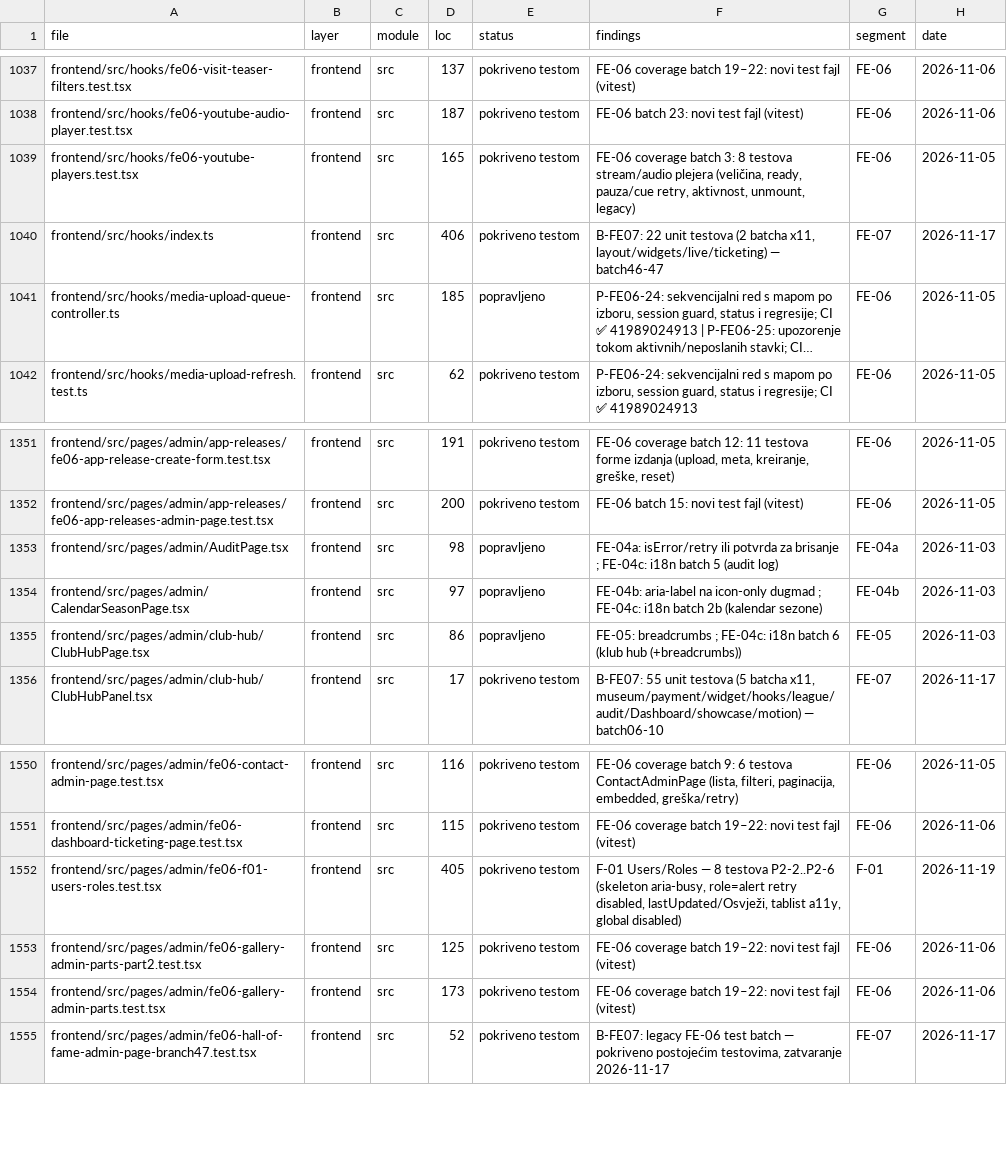
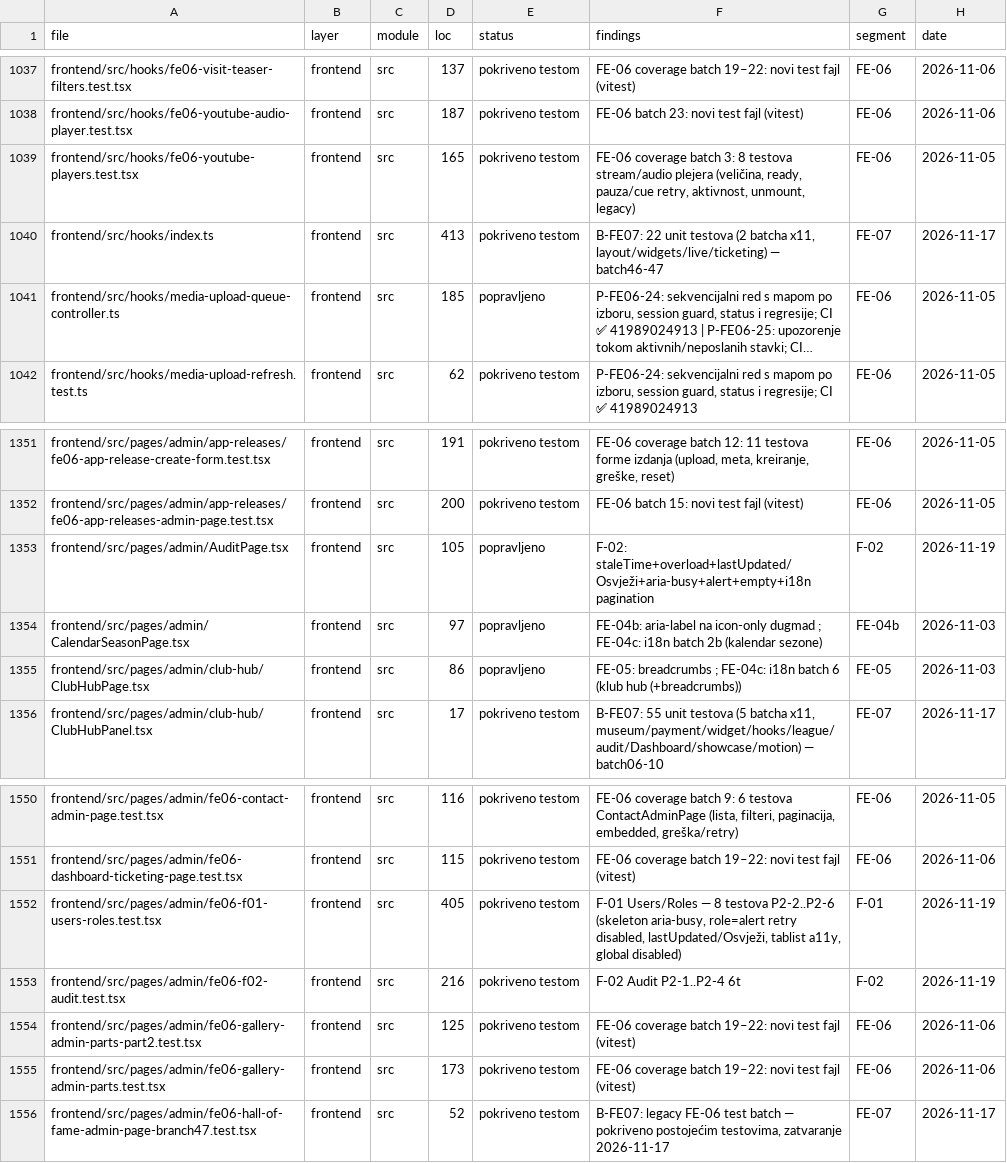
Before and after one commit to mudzy992/fkgracanica, a CSV file: AUDIT/COVERAGE_MATRIX.csv, drawn as a sheet; only a part is shown, gaps mark what is left out; long unchanged cells end in …; the diff names each change by its address in the sheet, - before the commit and + after, or states it on an @@ line.

Commit message:
feat(admin): F-02 Audit P1/P2 staleTime+overload+shell lastUpdated/Osvježi+alert/skeleton+i18n pagination (6t)
- hooks/useAuditLog: overload params+options, staleTime 30s retry1 refetchOnWindowFocus false
- AuditPage: isFetching/dataUpdatedAt/refetch + AdminPageShell isFetching/dataUpdatedAt/onRefresh + AdminDataTable empty + pagination i18n + aria-live polite + disabled isFetching
- locales bs/en: admin.auditPage previous/next/empty
- tests: fe06-f02-audit 6t (aria-busy, role=alert+retry disabled, empty, pagination i18n+aria-live, pagination disabled isFetching, lastUpdated/Osvježi) + fix fe06-admin-audit-page mock defaultValue
- plans: F-02/F-03 PLAN docs
- matrix + file-size baseline
- check:all 10/10, fe06 tests 15/15, i18n-keys 3/3

Co-authored-by: arena-agent <297053741+arena-agent@users.noreply.github.com>

```diff
--- a/AUDIT/COVERAGE_MATRIX.csv
+++ b/AUDIT/COVERAGE_MATRIX.csv
-D1040 (loc): 406
+D1040 (loc): 413
-D1353 (loc): 98
+D1353 (loc): 105
-F1353 (findings): FE-04a: isError/retry ili potvrda za brisanje ; FE-04c: i18n batch 5 (audit log)
+F1353 (findings): F-02: staleTime+overload+lastUpdated/Osvježi+aria-busy+alert+empty+i18n pagination
-G1353 (segment): FE-04a
+G1353 (segment): F-02
-H1353 (date): 2026-11-03
+H1353 (date): 2026-11-19
+row 1553: frontend/src/pages/admin/fe06-f02-audit.test.tsx | frontend | src | 216 | pokriveno testom | F-02 Audit P2-1..P2-4 6t | F-02 | 2026-11-19
```
Also changed, not shown: 9 other files.
